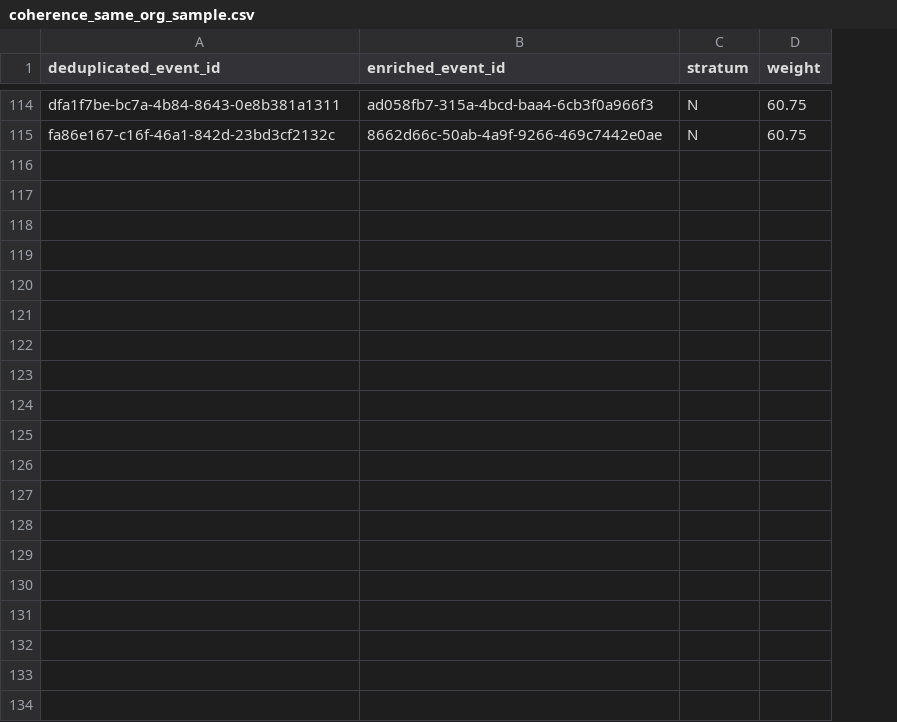
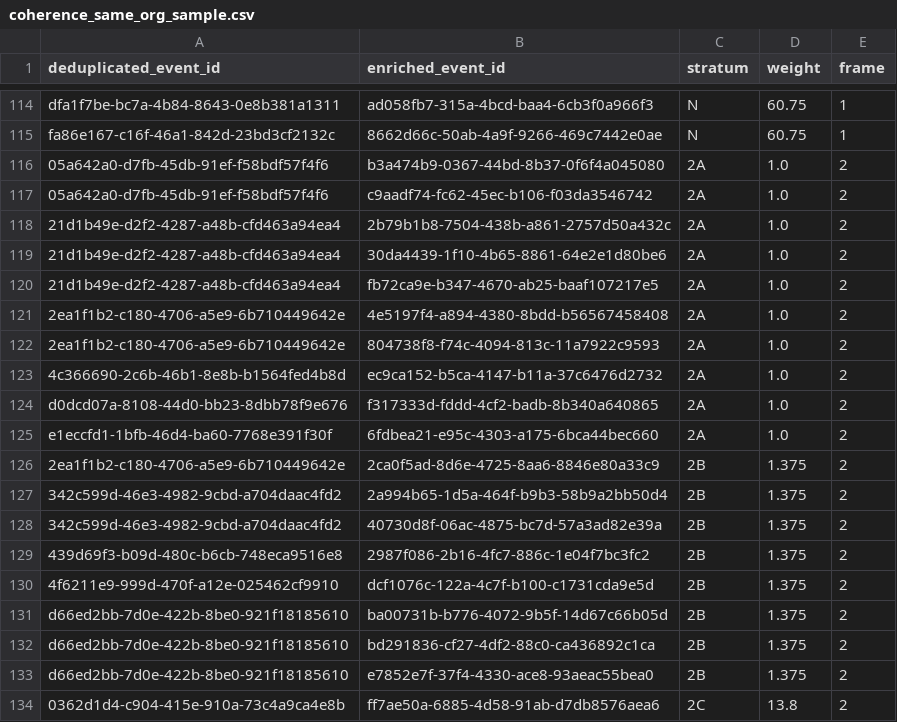
Before and after one commit to colinpriest/australian-cyber-events-scraper, a CSV file: evaluation/coherence_same_org_sample.csv, drawn as a sheet; only a part is shown, gaps mark what is left out; the diff covers the shown part only; the diff names each change by its address in the sheet, - before the commit and + after, or states it on an @@ line.

```diff
--- a/evaluation/coherence_same_org_sample.csv
+++ b/evaluation/coherence_same_org_sample.csv
+column E (frame), rows 114-115: 1 | 1
+row 116: 05a642a0-d7fb-45db-91ef-f58bdf57f4f6 | b3a474b9-0367-44bd-8b37-0f6f4a045080 | 2A | 1.0 | 2
+row 117: 05a642a0-d7fb-45db-91ef-f58bdf57f4f6 | c9aadf74-fc62-45ec-b106-f03da3546742 | 2A | 1.0 | 2
+row 118: 21d1b49e-d2f2-4287-a48b-cfd463a94ea4 | 2b79b1b8-7504-438b-a861-2757d50a432c | 2A | 1.0 | 2
+row 119: 21d1b49e-d2f2-4287-a48b-cfd463a94ea4 | 30da4439-1f10-4b65-8861-64e2e1d80be6 | 2A | 1.0 | 2
+row 120: 21d1b49e-d2f2-4287-a48b-cfd463a94ea4 | fb72ca9e-b347-4670-ab25-baaf107217e5 | 2A | 1.0 | 2
+row 121: 2ea1f1b2-c180-4706-a5e9-6b710449642e | 4e5197f4-a894-4380-8bdd-b56567458408 | 2A | 1.0 | 2
+row 122: 2ea1f1b2-c180-4706-a5e9-6b710449642e | 804738f8-f74c-4094-813c-11a7922c9593 | 2A | 1.0 | 2
+row 123: 4c366690-2c6b-46b1-8e8b-b1564fed4b8d | ec9ca152-b5ca-4147-b11a-37c6476d2732 | 2A | 1.0 | 2
+row 124: d0dcd07a-8108-44d0-bb23-8dbb78f9e676 | f317333d-fddd-4cf2-badb-8b340a640865 | 2A | 1.0 | 2
+row 125: e1eccfd1-1bfb-46d4-ba60-7768e391f30f | 6fdbea21-e95c-4303-a175-6bca44bec660 | 2A | 1.0 | 2
+row 126: 2ea1f1b2-c180-4706-a5e9-6b710449642e | 2ca0f5ad-8d6e-4725-8aa6-8846e80a33c9 | 2B | 1.375 | 2
+row 127: 342c599d-46e3-4982-9cbd-a704daac4fd2 | 2a994b65-1d5a-464f-b9b3-58b9a2bb50d4 | 2B | 1.375 | 2
+row 128: 342c599d-46e3-4982-9cbd-a704daac4fd2 | 40730d8f-06ac-4875-bc7d-57a3ad82e39a | 2B | 1.375 | 2
+row 129: 439d69f3-b09d-480c-b6cb-748eca9516e8 | 2987f086-2b16-4fc7-886c-1e04f7bc3fc2 | 2B | 1.375 | 2
+row 130: 4f6211e9-999d-470f-a12e-025462cf9910 | dcf1076c-122a-4c7f-b100-c1731cda9e5d | 2B | 1.375 | 2
+row 131: d66ed2bb-7d0e-422b-8be0-921f18185610 | ba00731b-b776-4072-9b5f-14d67c66b05d | 2B | 1.375 | 2
+row 132: d66ed2bb-7d0e-422b-8be0-921f18185610 | bd291836-cf27-4df2-88c0-ca436892c1ca | 2B | 1.375 | 2
+row 133: d66ed2bb-7d0e-422b-8be0-921f18185610 | e7852e7f-37f4-4330-ace8-93aeac55bea0 | 2B | 1.375 | 2
+row 134: 0362d1d4-c904-415e-910a-73c4a9ca4e8b | ff7ae50a-6885-4d58-91ab-d7db8576aea6 | 2C | 13.8 | 2
```
Also changed, not shown: 19 added rows elsewhere in this file, 6 other files.
